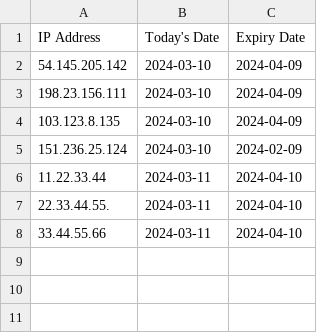
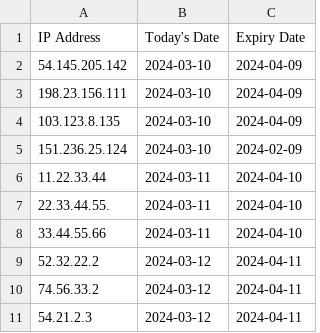
Before and after one commit to TPower2112/ipshun, a CSV file: index/index.csv, drawn as a sheet.

```diff
--- a/index/index.csv
+++ b/index/index.csv
@@ -8 +8,4 @@ IP Address,Today's Date,Expiry Date
 33.44.55.66,2024-03-11,2024-04-10
+52.32.22.2,2024-03-12,2024-04-11
+74.56.33.2,2024-03-12,2024-04-11
+54.21.2.3,2024-03-12,2024-04-11
```
Also changed, not shown: 7 other files.
